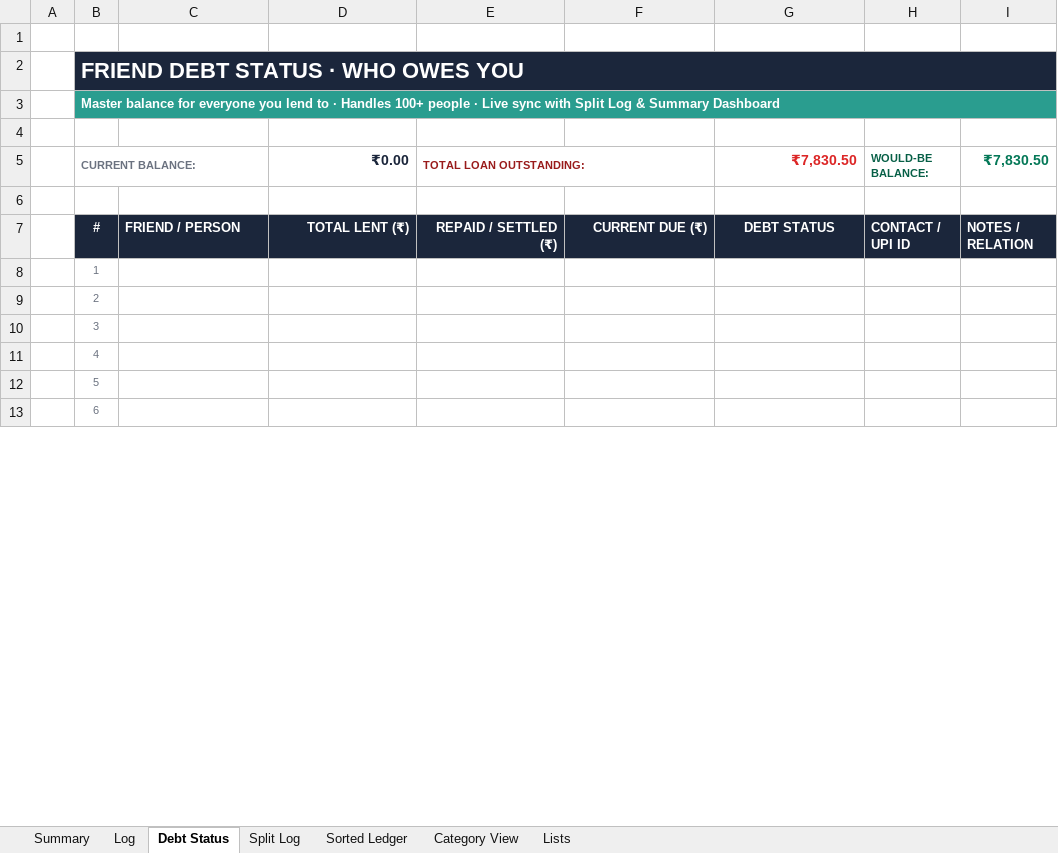
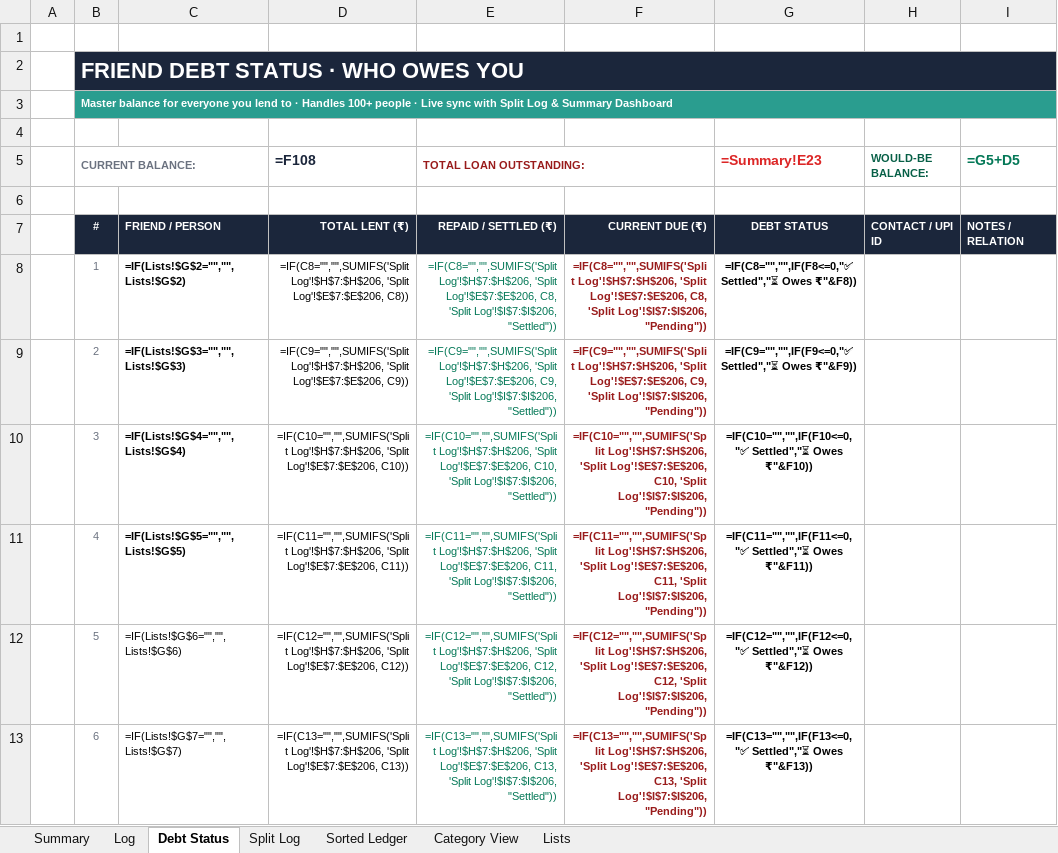
Before and after one commit to devjoti2003/wasp, an Excel workbook: NovemberExpenses.xlsx, sheet Debt Status, drawn as a sheet; only a part is shown; values as stored, in another font and other column widths than the file's, no borders; formulas without a stored value are shown as written; the diff covers the shown part only; the diff names each change by its address in the sheet, - before the commit and + after, or states it on an @@ line.

Commit message:
Implement simplified 4x2 dashboard grid: Online, Cash, and Total in Current and Would-Be forms

```diff
--- a/NovemberExpenses.xlsx (sheet Debt Status)
+++ b/NovemberExpenses.xlsx (sheet Debt Status)
@@ B3 text size: smaller @@
-D5: ₹0.00
+D5: =F108
-G5: ₹7,830.50
+G5: =Summary!E23
-I5: ₹7,830.50
+I5: =G5+D5
@@ B7:I7 text size: smaller @@
-C8: (empty)
+C8: =IF(Lists!$G$2="","",Lists!$G$2)
-D8 (=F108): (empty)
+D8 (=F108): =IF(C8="","",SUMIFS('Split Log'!$H$7:$H$206, 'Split Log'!$E$7:$E$206, C8))
-E8 (TOTAL LOAN OUTSTANDING:): (empty)
+E8 (TOTAL LOAN OUTSTANDING:): =IF(C8="","",SUMIFS('Split Log'!$H$7:$H$206, 'Split Log'!$E$7:$E$206, C8, 'Split Log'!$I$7:$I$206, "Settled"))
-F8: (empty)
+F8: =IF(C8="","",SUMIFS('Split Log'!$H$7:$H$206, 'Split Log'!$E$7:$E$206, C8, 'Split Log'!$I$7:$I$206, "Pending"))
-G8 (=Summary!E23): (empty)
+G8 (=Summary!E23): =IF(C8="","",IF(F8<=0,"✅ Settled","⏳ Owes ₹"&F8))
-C9: (empty)
+C9: =IF(Lists!$G$3="","",Lists!$G$3)
-D9 (=F108): (empty)
+D9 (=F108): =IF(C9="","",SUMIFS('Split Log'!$H$7:$H$206, 'Split Log'!$E$7:$E$206, C9))
-E9 (TOTAL LOAN OUTSTANDING:): (empty)
+E9 (TOTAL LOAN OUTSTANDING:): =IF(C9="","",SUMIFS('Split Log'!$H$7:$H$206, 'Split Log'!$E$7:$E$206, C9, 'Split Log'!$I$7:$I$206, "Settled"))
-F9: (empty)
+F9: =IF(C9="","",SUMIFS('Split Log'!$H$7:$H$206, 'Split Log'!$E$7:$E$206, C9, 'Split Log'!$I$7:$I$206, "Pending"))
-G9 (=Summary!E23): (empty)
+G9 (=Summary!E23): =IF(C9="","",IF(F9<=0,"✅ Settled","⏳ Owes ₹"&F9))
-C10: (empty)
+C10: =IF(Lists!$G$4="","",Lists!$G$4)
-D10 (=F108): (empty)
+D10 (=F108): =IF(C10="","",SUMIFS('Split Log'!$H$7:$H$206, 'Split Log'!$E$7:$E$206, C10))
-E10 (TOTAL LOAN OUTSTANDING:): (empty)
+E10 (TOTAL LOAN OUTSTANDING:): =IF(C10="","",SUMIFS('Split Log'!$H$7:$H$206, 'Split Log'!$E$7:$E$206, C10, 'Split Log'!$I$7:$I$206, "Settled"))
-F10: (empty)
+F10: =IF(C10="","",SUMIFS('Split Log'!$H$7:$H$206, 'Split Log'!$E$7:$E$206, C10, 'Split Log'!$I$7:$I$206, "Pending"))
-G10 (=Summary!E23): (empty)
+G10 (=Summary!E23): =IF(C10="","",IF(F10<=0,"✅ Settled","⏳ Owes ₹"&F10))
-C11: (empty)
+C11: =IF(Lists!$G$5="","",Lists!$G$5)
-D11 (=F108): (empty)
+D11 (=F108): =IF(C11="","",SUMIFS('Split Log'!$H$7:$H$206, 'Split Log'!$E$7:$E$206, C11))
-E11 (TOTAL LOAN OUTSTANDING:): (empty)
+E11 (TOTAL LOAN OUTSTANDING:): =IF(C11="","",SUMIFS('Split Log'!$H$7:$H$206, 'Split Log'!$E$7:$E$206, C11, 'Split Log'!$I$7:$I$206, "Settled"))
-F11: (empty)
+F11: =IF(C11="","",SUMIFS('Split Log'!$H$7:$H$206, 'Split Log'!$E$7:$E$206, C11, 'Split Log'!$I$7:$I$206, "Pending"))
-G11 (=Summary!E23): (empty)
+G11 (=Summary!E23): =IF(C11="","",IF(F11<=0,"✅ Settled","⏳ Owes ₹"&F11))
-C12: (empty)
+C12: =IF(Lists!$G$6="","",Lists!$G$6)
-D12 (=F108): (empty)
+D12 (=F108): =IF(C12="","",SUMIFS('Split Log'!$H$7:$H$206, 'Split Log'!$E$7:$E$206, C12))
-E12 (TOTAL LOAN OUTSTANDING:): (empty)
+E12 (TOTAL LOAN OUTSTANDING:): =IF(C12="","",SUMIFS('Split Log'!$H$7:$H$206, 'Split Log'!$E$7:$E$206, C12, 'Split Log'!$I$7:$I$206, "Settled"))
-F12: (empty)
+F12: =IF(C12="","",SUMIFS('Split Log'!$H$7:$H$206, 'Split Log'!$E$7:$E$206, C12, 'Split Log'!$I$7:$I$206, "Pending"))
-G12 (=Summary!E23): (empty)
+G12 (=Summary!E23): =IF(C12="","",IF(F12<=0,"✅ Settled","⏳ Owes ₹"&F12))
-C13: (empty)
+C13: =IF(Lists!$G$7="","",Lists!$G$7)
-D13 (=F108): (empty)
+D13 (=F108): =IF(C13="","",SUMIFS('Split Log'!$H$7:$H$206, 'Split Log'!$E$7:$E$206, C13))
-E13 (TOTAL LOAN OUTSTANDING:): (empty)
+E13 (TOTAL LOAN OUTSTANDING:): =IF(C13="","",SUMIFS('Split Log'!$H$7:$H$206, 'Split Log'!$E$7:$E$206, C13, 'Split Log'!$I$7:$I$206, "Settled"))
-F13: (empty)
+F13: =IF(C13="","",SUMIFS('Split Log'!$H$7:$H$206, 'Split Log'!$E$7:$E$206, C13, 'Split Log'!$I$7:$I$206, "Pending"))
-G13 (=Summary!E23): (empty)
+G13 (=Summary!E23): =IF(C13="","",IF(F13<=0,"✅ Settled","⏳ Owes ₹"&F13))
```
Also changed, not shown: 474 edited cells and cell formats elsewhere in this sheet, sheet Log, sheet Split Log, sheet Summary, sheet Lists, sheet Category View, formulas that keep their value, charts or pictures, claude.xlsx, 1 other file.
